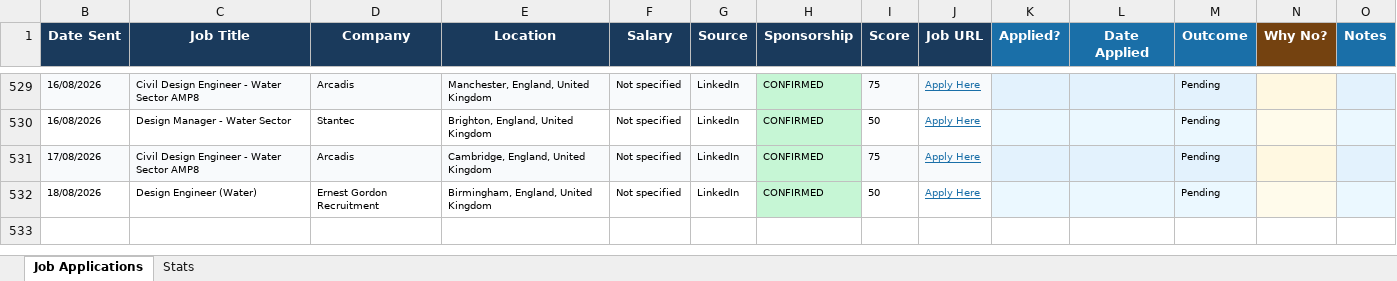
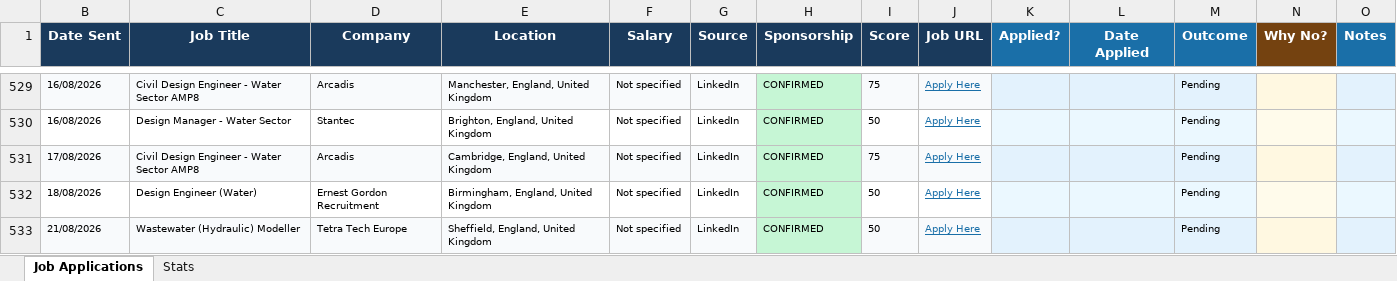
Before and after one commit to ishaankumar3/job-hunter, an Excel workbook: job_tracker.xlsx, sheet Job Applications, drawn as a sheet; only a part is shown, gaps mark what is left out; values as stored, in another font and other column widths than the file's, no borders; the diff names each change by its address in the sheet, - before the commit and + after, or states it on an @@ line.

```diff
--- a/job_tracker.xlsx (sheet Job Applications)
+++ b/job_tracker.xlsx (sheet Job Applications)
+row 533: 21/08/2026 | Wastewater (Hydraulic) Modeller | Tetra Tech Europe | Sheffield, England, United Kingdom | Not specified | LinkedIn | CONFIRMED | 50 | Apply Here |  |  | Pending
```
Also changed, not shown: hidden cells.
